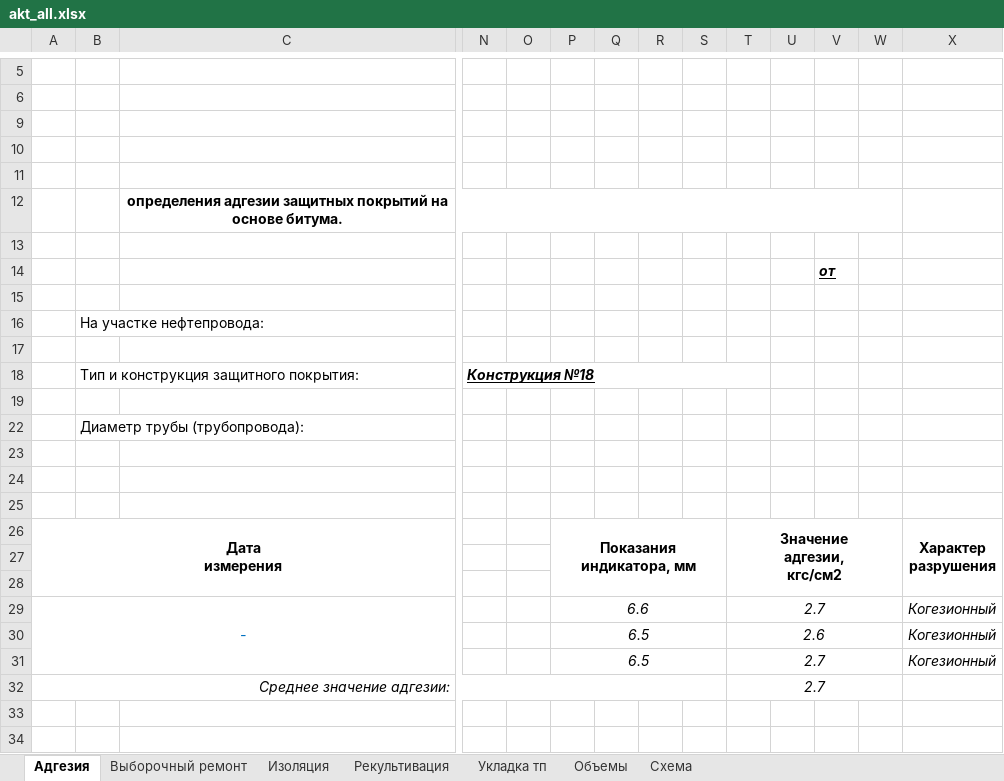
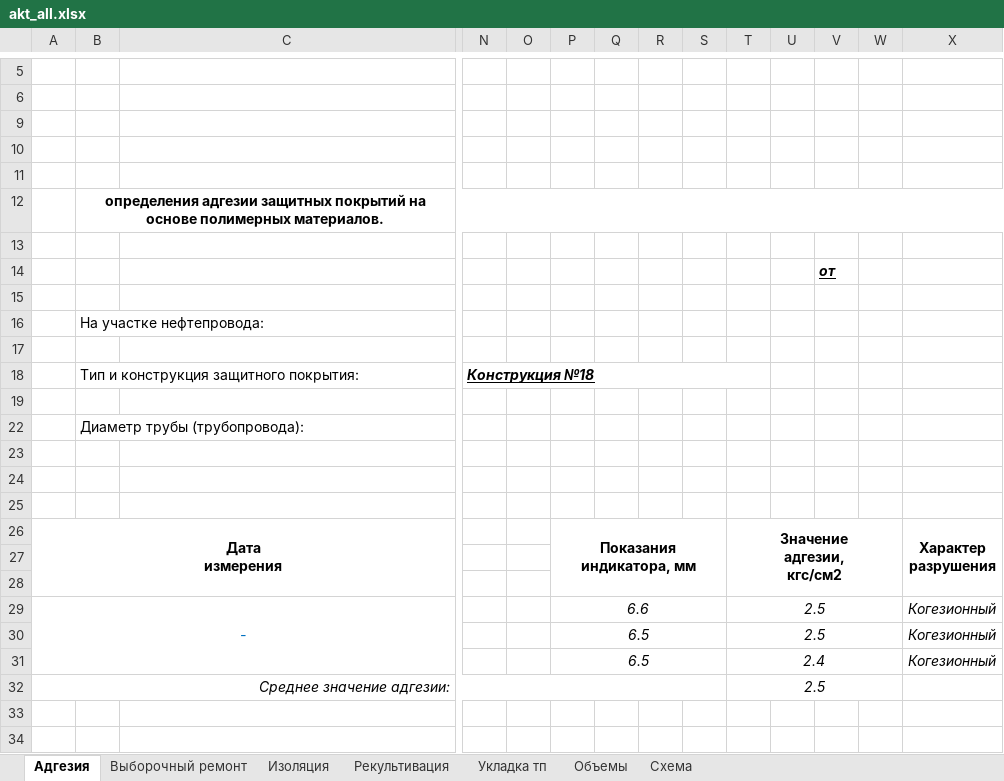
Before and after one commit to Dmitr06/PSD, an Excel workbook: Excell/akt_all.xlsx, sheet Адгезия, drawn as a sheet; only a part is shown, gaps mark what is left out; values as stored, in another font and other column widths than the file's, no borders; removed rows and columns are numbered as before the commit, all else as after; rows hold the shown columns only; the diff names each change by its address in the sheet, - before the commit and + after, or states it on an @@ line.

```diff
--- a/Excell/akt_all.xlsx (sheet Адгезия)
+++ b/Excell/akt_all.xlsx (sheet Адгезия)
-row 12:  |  | определения адгезии защитных покрытий на основе битума.
+row 12:  | определения адгезии защитных покрытий на основе полимерных материалов.
-T29: 2.7
+T29: 2.5
-T30: 2.6
+T30: 2.5
-T31: 2.7
+T31: 2.4
-T32: 2.7
+T32: 2.5
```
Also changed, not shown: sheet Укладка тп, formulas that keep their value, Excell/zhr_ground.xlsx, Excell/zhr_izol.xlsx, 3 other files.
